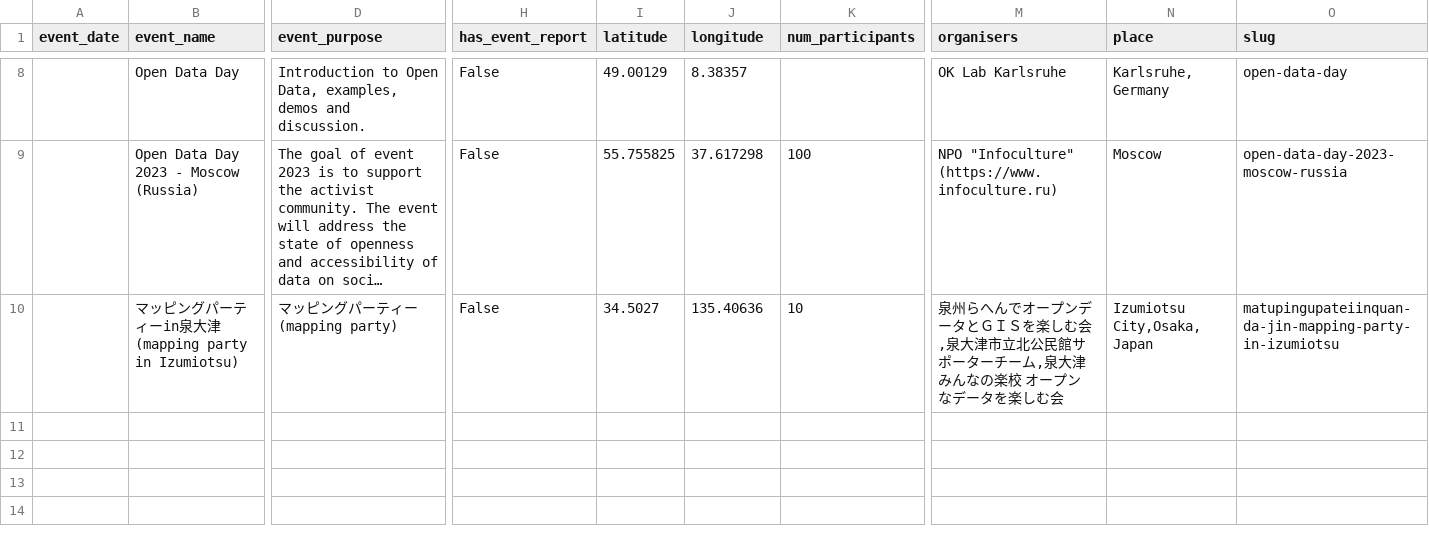
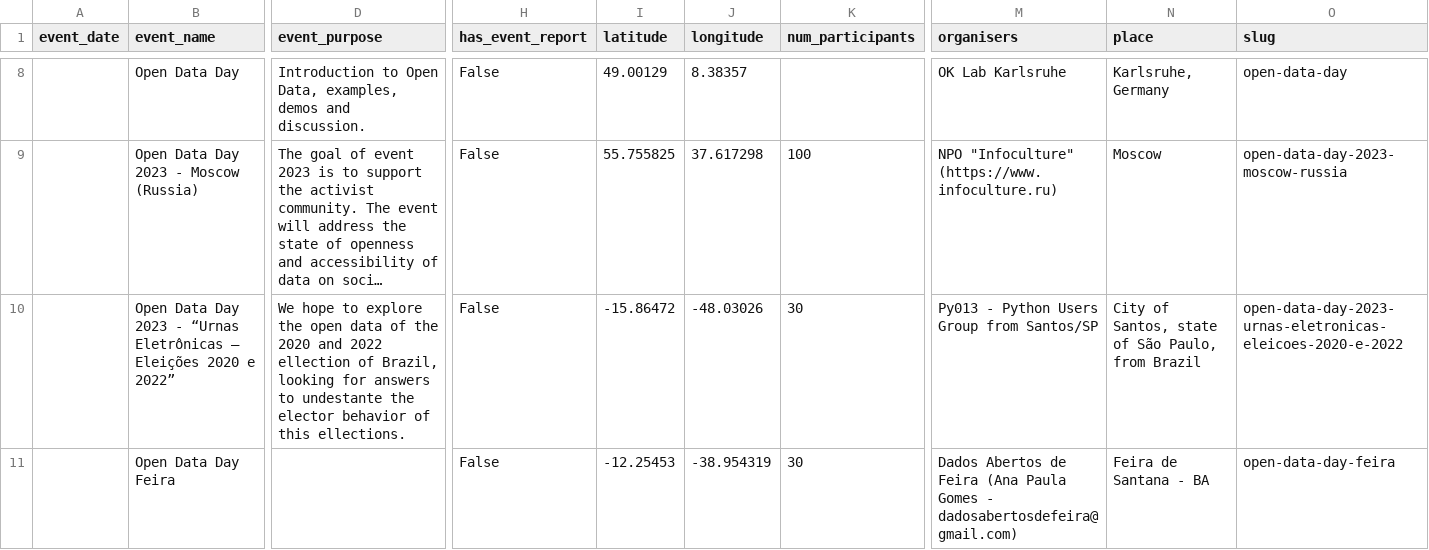
Before and after one commit to okfn/opendataday, a CSV file: Datasets/Events 2023.csv, drawn as a sheet; only a part is shown, gaps mark what is left out; the shorter side is filled out with more unchanged rows; long unchanged cells end in …; rows hold the shown columns only; the diff covers the shown part only; the diff names each change by its address in the sheet, - before the commit and + after, or states it on an @@ line.

```diff
--- a/Datasets/Events 2023.csv
+++ b/Datasets/Events 2023.csv
+row 10:  | Open Data Day 2023 - “Urnas Eletrônicas – Eleições 2020 e 2022” | We hope to explore the open data of the 2020 and 2022 ellection of Brazil, looking for answers to undestante the elector behavior of this ellections. | False | -15.86472 | -48.03026 | 30 | Py013 - Python Users Group from Santos/SP | City of Santos, state of São Paulo, from Brazil | open-data-day-2023-urnas-eletronicas-eleicoes-2020-e-2022
+row 11:  | Open Data Day Feira |  | False | -12.25453 | -38.954319 | 30 | Dados Abertos de Feira (Ana Paula Gomes - dadosabertosdefeira@gmail.com) | Feira de Santana - BA | open-data-day-feira
```
Also changed, not shown: 1 added row elsewhere in this file, 1 other file.
